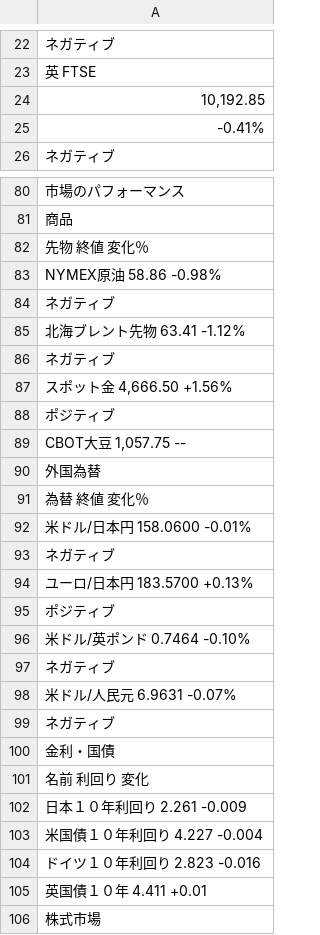
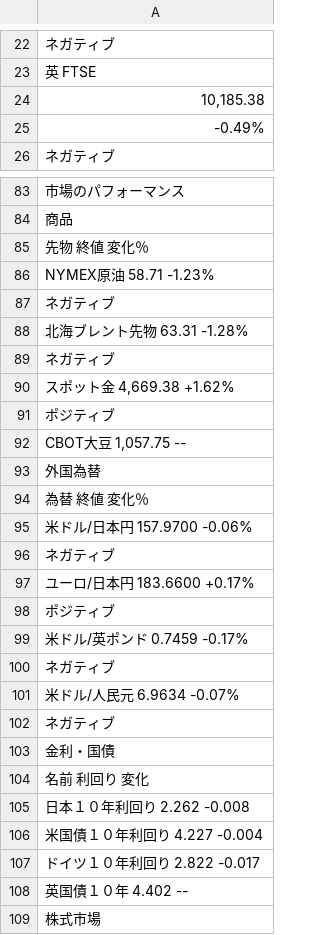
Before and after one commit to keroppa88/news, a CSV file: news_r_markets.csv, drawn as a sheet; only a part is shown, gaps mark what is left out; the diff covers the shown part only.

```diff
--- a/news_r_markets.csv
+++ b/news_r_markets.csv
@@ -23,4 +23,4 @@
 "英 FTSE"
-"10,192.85"
-"-0.41%"
+"10,185.38"
+"-0.49%"
 "ネガティブ"
@@ -82,7 +85,7 @@
 "先物	終値	変化％"
-"NYMEX原油	58.86	-0.98%"
+"NYMEX原油	58.71	-1.23%"
 "ネガティブ"
-"北海ブレント先物	63.41	-1.12%"
+"北海ブレント先物	63.31	-1.28%"
 "ネガティブ"
-"スポット金	4,666.50	+1.56%"
+"スポット金	4,669.38	+1.62%"
 "ポジティブ"
@@ -91,9 +94,9 @@
 "為替	終値	変化％"
-"米ドル/日本円	158.0600	-0.01%"
+"米ドル/日本円	157.9700	-0.06%"
 "ネガティブ"
-"ユーロ/日本円	183.5700	+0.13%"
+"ユーロ/日本円	183.6600	+0.17%"
 "ポジティブ"
-"米ドル/英ポンド	0.7464	-0.10%"
+"米ドル/英ポンド	0.7459	-0.17%"
 "ネガティブ"
-"米ドル/人民元	6.9631	-0.07%"
+"米ドル/人民元	6.9634	-0.07%"
 "ネガティブ"
@@ -101,6 +104,6 @@
 "名前	利回り	変化"
-"日本１０年利回り	2.261	-0.009"
+"日本１０年利回り	2.262	-0.008"
 "米国債１０年利回り	4.227	-0.004"
-"ドイツ１０年利回り	2.823	-0.016"
-"英国債１０年	4.411	+0.01"
+"ドイツ１０年利回り	2.822	-0.017"
+"英国債１０年	4.402	--"
 "株式市場"
```
Also changed, not shown: 7 added rows, 1 removed row and 4 edited cells elsewhere in this file, news.csv, news_b.csv, 10 other files.
